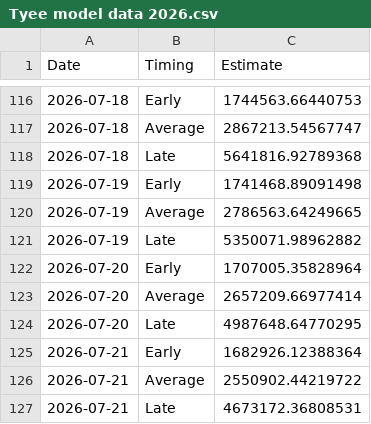
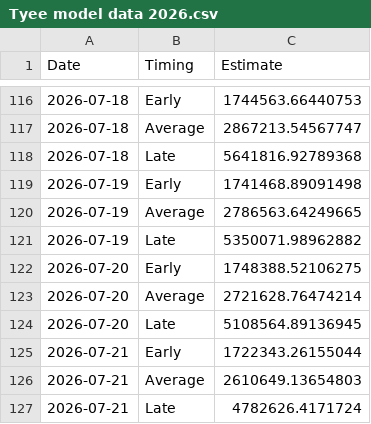
Before and after one commit to Coastland-Research/skeena-salmon-inseason-updates, a CSV file: data/current_year/Tyee model data 2026.csv, drawn as a sheet; only a part is shown, gaps mark what is left out.

Commit message:
7/22 updates - fix tyee escapement

```diff
--- a/data/current_year/Tyee model data 2026.csv
+++ b/data/current_year/Tyee model data 2026.csv
@@ -121,7 +121,7 @@
 2026-07-19,"Late",5350071.98962882
-2026-07-20,"Early",1707005.35828964
-2026-07-20,"Average",2657209.66977414
-2026-07-20,"Late",4987648.64770295
-2026-07-21,"Early",1682926.12388364
-2026-07-21,"Average",2550902.44219722
-2026-07-21,"Late",4673172.36808531
+2026-07-20,"Early",1748388.52106275
+2026-07-20,"Average",2721628.76474214
+2026-07-20,"Late",5108564.89136945
+2026-07-21,"Early",1722343.26155044
+2026-07-21,"Average",2610649.13654803
+2026-07-21,"Late",4782626.4171724
```
Also changed, not shown: data/current_year/tyee data 2026.csv, 14 other files.
